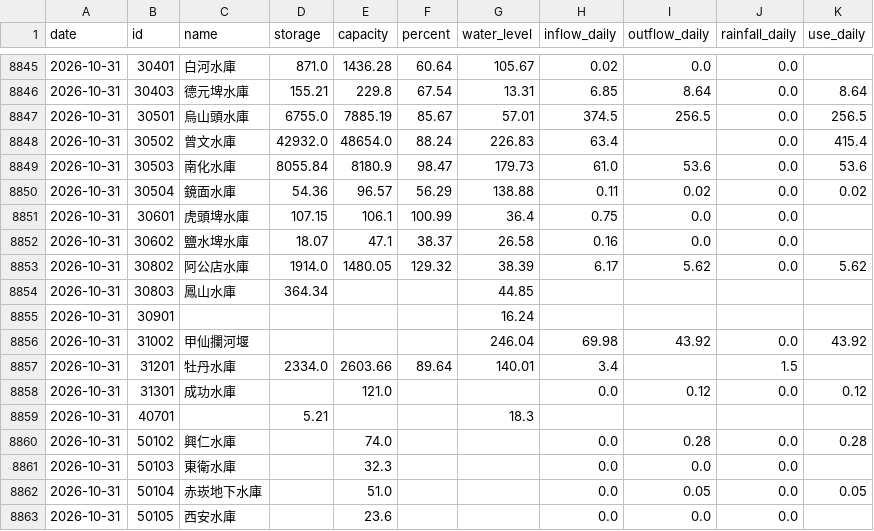
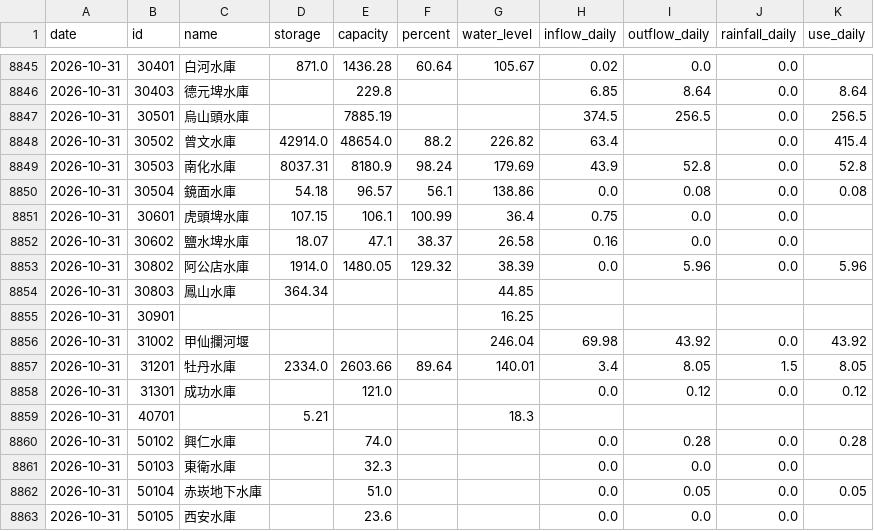
Before and after one commit to test21test21/taiwan-reservoir, a CSV file: data/history.csv, drawn as a sheet; only a part is shown, gaps mark what is left out; the diff covers the shown part only.

```diff
--- a/data/history.csv
+++ b/data/history.csv
@@ -8845,14 +8845,14 @@ date,id,name,storage,capacity,percent,water_level,inflow_daily,outflow_daily,rai
 2026-10-31,30401,白河水庫,871.0,1436.28,60.64,105.67,0.02,0.0,0.0,
-2026-10-31,30403,德元埤水庫,155.21,229.8,67.54,13.31,6.85,8.64,0.0,8.64
-2026-10-31,30501,烏山頭水庫,6755.0,7885.19,85.67,57.01,374.5,256.5,0.0,256.5
-2026-10-31,30502,曾文水庫,42932.0,48654.0,88.24,226.83,63.4,,0.0,415.4
-2026-10-31,30503,南化水庫,8055.84,8180.9,98.47,179.73,61.0,53.6,0.0,53.6
-2026-10-31,30504,鏡面水庫,54.36,96.57,56.29,138.88,0.11,0.02,0.0,0.02
+2026-10-31,30403,德元埤水庫,,229.8,,,6.85,8.64,0.0,8.64
+2026-10-31,30501,烏山頭水庫,,7885.19,,,374.5,256.5,0.0,256.5
+2026-10-31,30502,曾文水庫,42914.0,48654.0,88.2,226.82,63.4,,0.0,415.4
+2026-10-31,30503,南化水庫,8037.31,8180.9,98.24,179.69,43.9,52.8,0.0,52.8
+2026-10-31,30504,鏡面水庫,54.18,96.57,56.1,138.86,0.0,0.08,0.0,0.08
 2026-10-31,30601,虎頭埤水庫,107.15,106.1,100.99,36.4,0.75,0.0,0.0,
 2026-10-31,30602,鹽水埤水庫,18.07,47.1,38.37,26.58,0.16,0.0,0.0,
-2026-10-31,30802,阿公店水庫,1914.0,1480.05,129.32,38.39,6.17,5.62,0.0,5.62
+2026-10-31,30802,阿公店水庫,1914.0,1480.05,129.32,38.39,0.0,5.96,0.0,5.96
 2026-10-31,30803,鳳山水庫,364.34,,,44.85,,,,
-2026-10-31,30901,,,,,16.24,,,,
+2026-10-31,30901,,,,,16.25,,,,
 2026-10-31,31002,甲仙攔河堰,,,,246.04,69.98,43.92,0.0,43.92
-2026-10-31,31201,牡丹水庫,2334.0,2603.66,89.64,140.01,3.4,,1.5,
+2026-10-31,31201,牡丹水庫,2334.0,2603.66,89.64,140.01,3.4,8.05,1.5,8.05
 2026-10-31,31301,成功水庫,,121.0,,,0.0,0.12,0.0,0.12
```
Also changed, not shown: 62 edited cells elsewhere in this file, data/power/forecast.csv, data/power/hourly/2026-10.csv, 4 other files.
